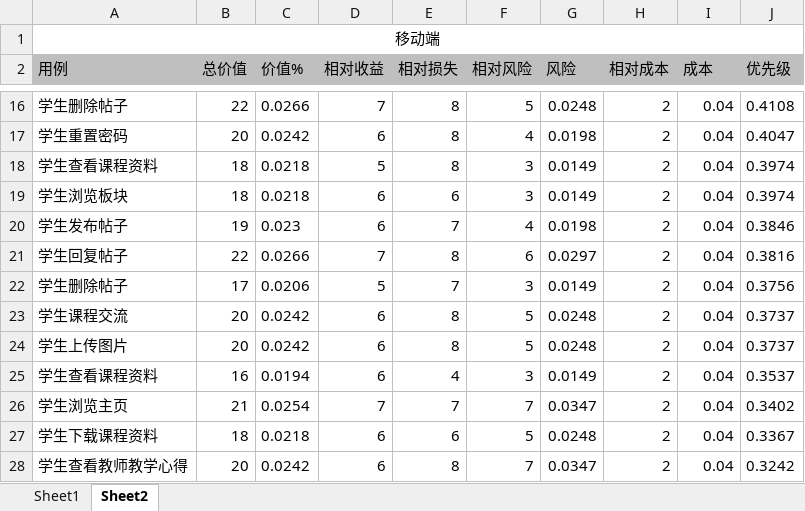
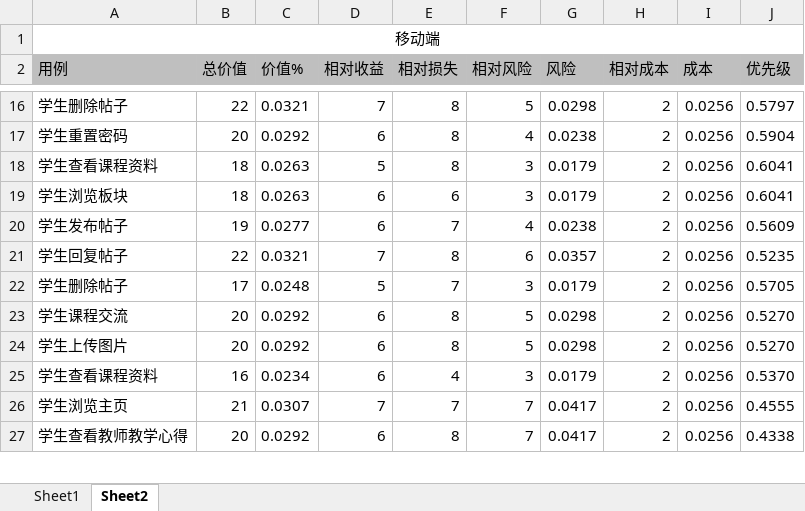
Before and after one commit to PRD2018-G10/TeachingAssistWebsiteProject, an Excel workbook: 所有组员每周任务/Date0112-2019/PRD2018-G10-学生优先级排序.xlsx, sheet Sheet2, drawn as a sheet; only a part is shown, gaps mark what is left out; values as stored, in another font and other column widths than the file's, no borders; removed rows and columns are numbered as before the commit, all else as after; the diff covers the shown part only; the diff names each change by its address in the sheet, - before the commit and + after, or states it on an @@ line.

```diff
--- a/所有组员每周任务/Date0112-2019/PRD2018-G10-学生优先级排序.xlsx (sheet Sheet2)
+++ b/所有组员每周任务/Date0112-2019/PRD2018-G10-学生优先级排序.xlsx (sheet Sheet2)
-C16 (价值%): 0.0266
+C16 (价值%): 0.0321
-G16 (风险): 0.0248
+G16 (风险): 0.0298
-I16:I26 (成本): 0.04
+I16:I26 (成本): 0.0256
-J16 (优先级): 0.4108
+J16 (优先级): 0.5797
-C17 (价值%): 0.0242
+C17 (价值%): 0.0292
-G17 (风险): 0.0198
+G17 (风险): 0.0238
-J17 (优先级): 0.4047
+J17 (优先级): 0.5904
-C18:C19 (价值%): 0.0218
+C18:C19 (价值%): 0.0263
-G18:G19 (风险): 0.0149
+G18:G19 (风险): 0.0179
-J18:J19 (优先级): 0.3974
+J18:J19 (优先级): 0.6041
-C20 (价值%): 0.023
+C20 (价值%): 0.0277
-G20 (风险): 0.0198
+G20 (风险): 0.0238
-J20 (优先级): 0.3846
+J20 (优先级): 0.5609
-C21 (价值%): 0.0266
+C21 (价值%): 0.0321
-G21 (风险): 0.0297
+G21 (风险): 0.0357
-J21 (优先级): 0.3816
+J21 (优先级): 0.5235
-C22 (价值%): 0.0206
+C22 (价值%): 0.0248
-G22 (风险): 0.0149
+G22 (风险): 0.0179
-J22 (优先级): 0.3756
+J22 (优先级): 0.5705
-C23:C24 (价值%): 0.0242
+C23:C24 (价值%): 0.0292
-G23:G24 (风险): 0.0248
+G23:G24 (风险): 0.0298
-J23:J24 (优先级): 0.3737
+J23:J24 (优先级): 0.5270
-C25 (价值%): 0.0194
+C25 (价值%): 0.0234
-G25 (风险): 0.0149
+G25 (风险): 0.0179
-J25 (优先级): 0.3537
+J25 (优先级): 0.5370
-C26 (价值%): 0.0254
+C26 (价值%): 0.0307
-G26 (风险): 0.0347
+G26 (风险): 0.0417
-J26 (优先级): 0.3402
+J26 (优先级): 0.4555
-row 27: 学生下载课程资料 | 18 | 0.0218 | 6 | 6 | 5 | 0.0248 | 2 | 0.04 | 0.3367
-C27 (价值%): 0.0242
+C27 (价值%): 0.0292
-G27 (风险): 0.0347
+G27 (风险): 0.0417
-I27 (成本): 0.04
+I27 (成本): 0.0256
-J27 (优先级): 0.3242
+J27 (优先级): 0.4338
```
Also changed, not shown: 1 added row and 104 edited cells elsewhere in this sheet, sheet Sheet1, 所有组员每周任务/Date0112-2019/PRD2018-G10-需求优先级总排序.xlsx, 4 other files.
